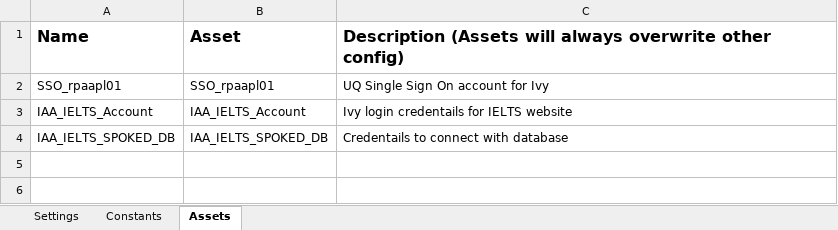
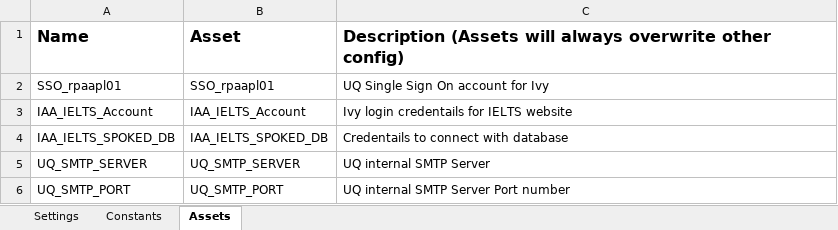
Before and after one commit to uqmgupt1/RpaUiPathProcess, an Excel workbook: Processes/IAA_IELTS/Data/Config.xlsx, sheet Assets, drawn as a sheet; values as stored, in another font and other column widths than the file's, no borders; the diff names each change by its address in the sheet, - before the commit and + after, or states it on an @@ line.

```diff
--- a/Processes/IAA_IELTS/Data/Config.xlsx (sheet Assets)
+++ b/Processes/IAA_IELTS/Data/Config.xlsx (sheet Assets)
+row 5: UQ_SMTP_SERVER | UQ_SMTP_SERVER | UQ internal SMTP Server
+row 6: UQ_SMTP_PORT | UQ_SMTP_PORT | UQ internal SMTP Server Port number
```
Also changed, not shown: sheet Constants, sheet Settings, 16 other files.
